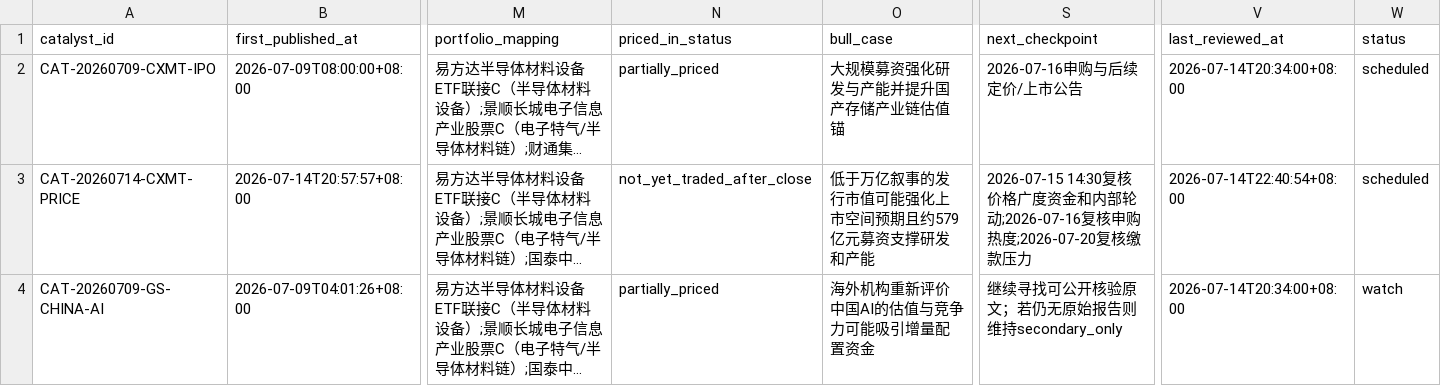
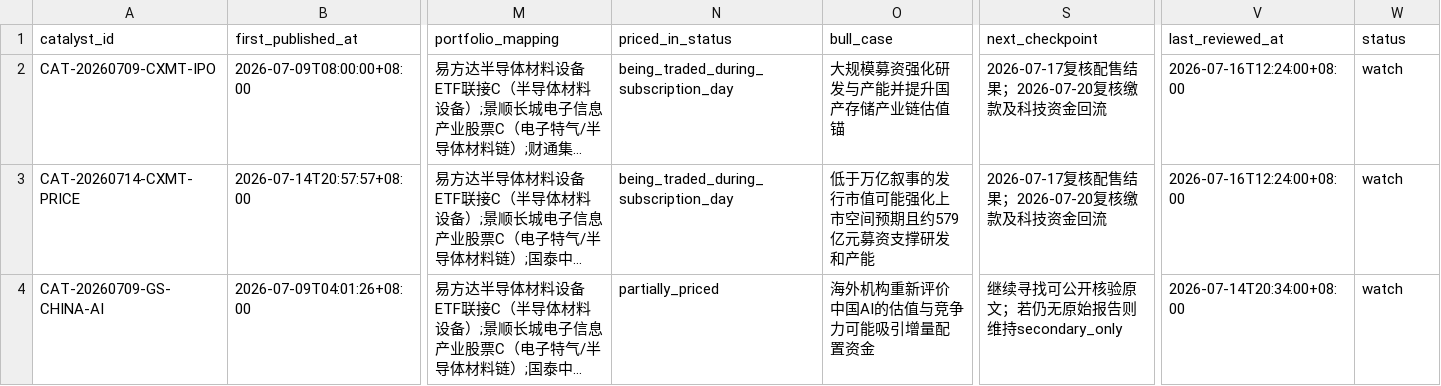
Before and after one commit to 2240907669-svg/fund-investment, a CSV file: data/catalyst-ledger.csv, drawn as a sheet; only a part is shown, gaps mark what is left out; long unchanged cells end in …; the diff covers the shown part only; the diff names each change by its address in the sheet, - before the commit and + after, or states it on an @@ line.

```diff
--- a/data/catalyst-ledger.csv
+++ b/data/catalyst-ledger.csv
-N2 (priced_in_status): partially_priced
+N2 (priced_in_status): being_traded_during_subscription_day
-S2 (next_checkpoint): 2026-07-16申购与后续定价/上市公告
+S2 (next_checkpoint): 2026-07-17复核配售结果；2026-07-20复核缴款及科技资金回流
-V2 (last_reviewed_at): 2026-07-14T20:34:00+08:00
+V2 (last_reviewed_at): 2026-07-16T12:24:00+08:00
-W2:W3 (status): scheduled
+W2:W3 (status): watch
-N3 (priced_in_status): not_yet_traded_after_close
+N3 (priced_in_status): being_traded_during_subscription_day
-S3 (next_checkpoint): 2026-07-15 14:30复核价格广度资金和内部轮动;2026-07-16复核申购热度;2026-07-20复核缴款压力
+S3 (next_checkpoint): 2026-07-17复核配售结果；2026-07-20复核缴款及科技资金回流
-V3 (last_reviewed_at): 2026-07-14T22:40:54+08:00
+V3 (last_reviewed_at): 2026-07-16T12:24:00+08:00
```
Also changed, not shown: 4 added rows and 2 edited cells elsewhere in this file, data/decision-journal.csv, 10 other files.
